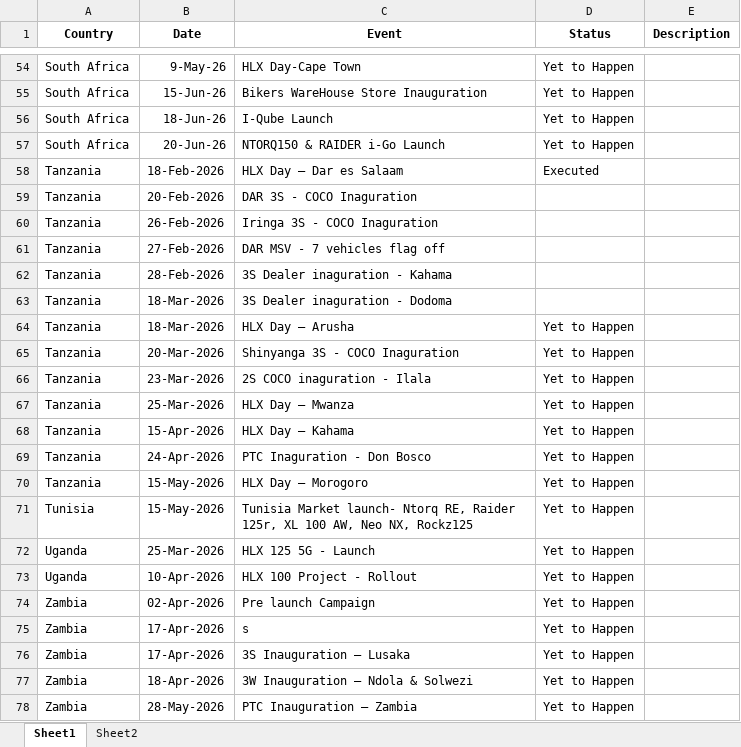
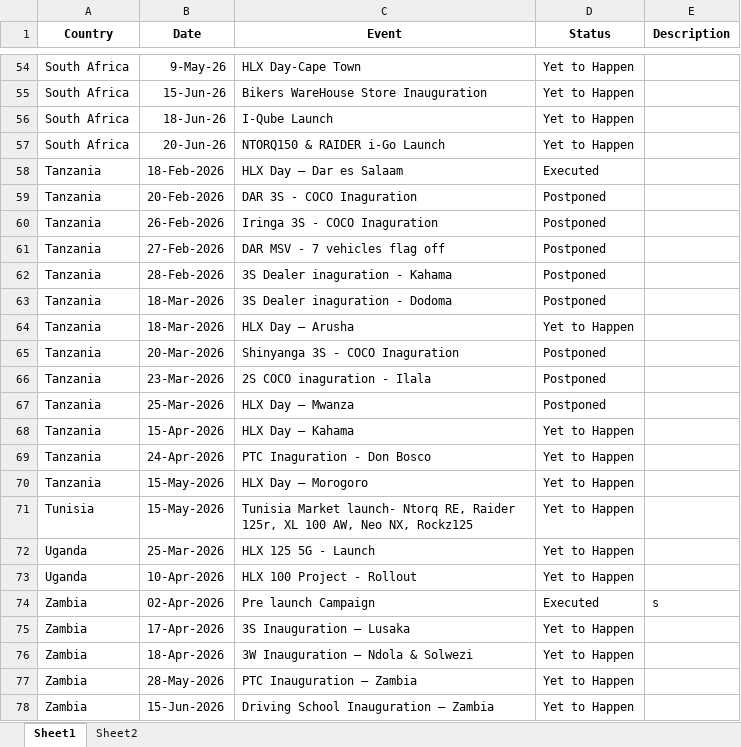
Before and after one commit to remyshawn21/NSE-1-Important-Dates, an Excel workbook: NSE1 Important Dates.xlsx, sheet Sheet1, drawn as a sheet; only a part is shown, gaps mark what is left out; the shorter side is filled out with more unchanged rows; values as stored, in another font and other column widths than the file's, no borders; conditional formats not drawn; the diff names each change by its address in the sheet, - before the commit and + after, or states it on an @@ line.

Commit message:
new

```diff
--- a/NSE1 Important Dates.xlsx (sheet Sheet1)
+++ b/NSE1 Important Dates.xlsx (sheet Sheet1)
-D59:D63 (Status): (empty)
+D59:D63 (Status): Postponed
-D65:D67 (Status): Yet to Happen
+D65:D67 (Status): Postponed
-D74 (Status): Yet to Happen
+D74 (Status): Executed
-E74 (Description): (empty)
+E74 (Description): s
-row 75: Zambia | 17-Apr-2026 | s | Yet to Happen
```
